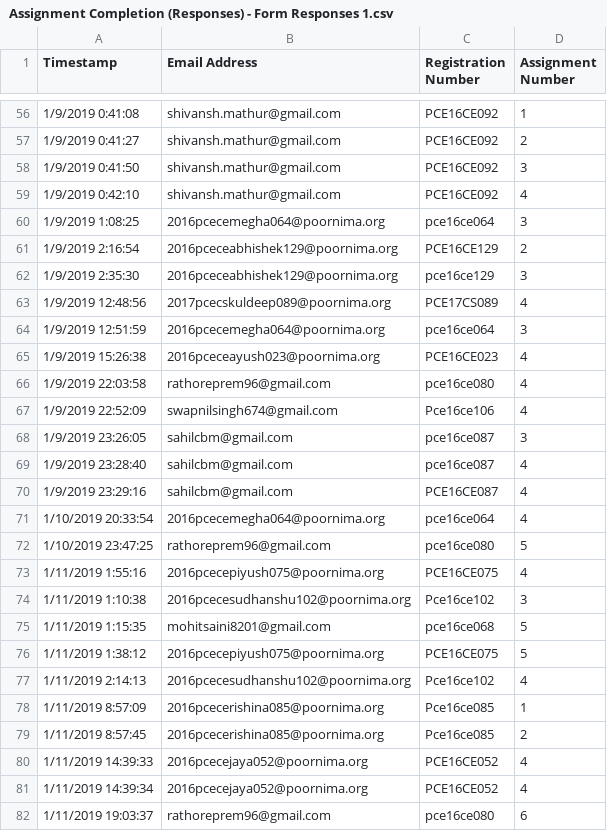
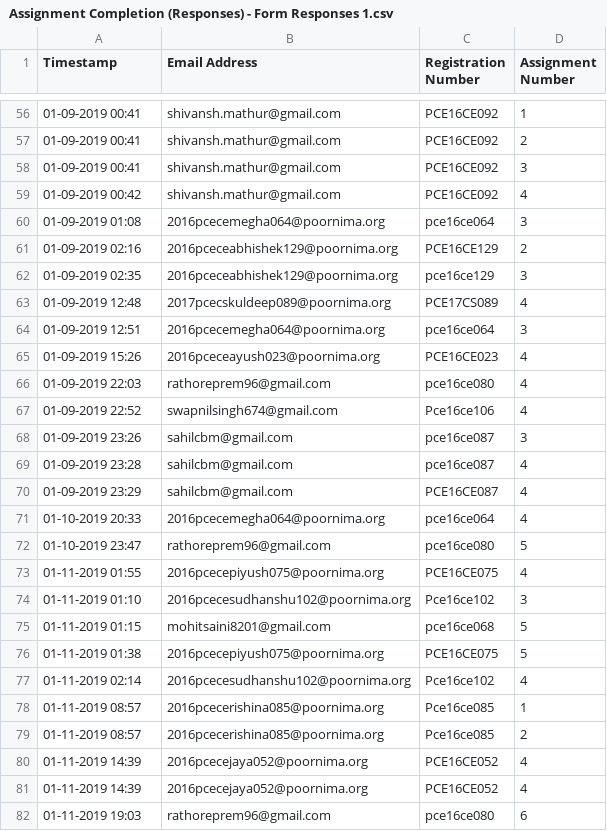
Before and after one commit to 10-jaya/my-ML-project, a CSV file: Assignment Completion (Responses) - Form Responses 1.csv, drawn as a sheet; only a part is shown, gaps mark what is left out; the diff covers the shown part only.

```diff
--- a/Assignment Completion (Responses) - Form Responses 1.csv
+++ b/Assignment Completion (Responses) - Form Responses 1.csv
@@ -56,27 +56,27 @@ Timestamp,Email Address,Registration Number,Assignment Number
-1/9/2019 0:41:08,shivansh.mathur@gmail.com,PCE16CE092,1
-1/9/2019 0:41:27,shivansh.mathur@gmail.com,PCE16CE092,2
-1/9/2019 0:41:50,shivansh.mathur@gmail.com,PCE16CE092,3
-1/9/2019 0:42:10,shivansh.mathur@gmail.com,PCE16CE092,4
-1/9/2019 1:08:25,2016pcecemegha064@poornima.org,pce16ce064,3
-1/9/2019 2:16:54,2016pceceabhishek129@poornima.org,PCE16CE129,2
-1/9/2019 2:35:30,2016pceceabhishek129@poornima.org,pce16ce129,3
-1/9/2019 12:48:56,2017pcecskuldeep089@poornima.org,PCE17CS089,4
-1/9/2019 12:51:59,2016pcecemegha064@poornima.org,pce16ce064,3
-1/9/2019 15:26:38,2016pceceayush023@poornima.org,PCE16CE023,4
-1/9/2019 22:03:58,rathoreprem96@gmail.com,pce16ce080,4
-1/9/2019 22:52:09,swapnilsingh674@gmail.com,Pce16ce106,4
-1/9/2019 23:26:05,sahilcbm@gmail.com,pce16ce087,3
-1/9/2019 23:28:40,sahilcbm@gmail.com,pce16ce087,4
-1/9/2019 23:29:16,sahilcbm@gmail.com,PCE16CE087,4
-1/10/2019 20:33:54,2016pcecemegha064@poornima.org,pce16ce064,4
-1/10/2019 23:47:25,rathoreprem96@gmail.com,pce16ce080,5
-1/11/2019 1:55:16,2016pcecepiyush075@poornima.org,PCE16CE075,4
-1/11/2019 1:10:38,2016pcecesudhanshu102@poornima.org,Pce16ce102 ,3
-1/11/2019 1:15:35,mohitsaini8201@gmail.com,pce16ce068,5
-1/11/2019 1:38:12,2016pcecepiyush075@poornima.org,PCE16CE075,5
-1/11/2019 2:14:13,2016pcecesudhanshu102@poornima.org,Pce16ce102 ,4
-1/11/2019 8:57:09,2016pcecerishina085@poornima.org,Pce16ce085,1
-1/11/2019 8:57:45,2016pcecerishina085@poornima.org,Pce16ce085,2
-1/11/2019 14:39:33,2016pcecejaya052@poornima.org,PCE16CE052,4
-1/11/2019 14:39:34,2016pcecejaya052@poornima.org,PCE16CE052,4
-1/11/2019 19:03:37,rathoreprem96@gmail.com,pce16ce080,6
+01-09-2019 00:41,shivansh.mathur@gmail.com,PCE16CE092,1
+01-09-2019 00:41,shivansh.mathur@gmail.com,PCE16CE092,2
+01-09-2019 00:41,shivansh.mathur@gmail.com,PCE16CE092,3
+01-09-2019 00:42,shivansh.mathur@gmail.com,PCE16CE092,4
+01-09-2019 01:08,2016pcecemegha064@poornima.org,pce16ce064,3
+01-09-2019 02:16,2016pceceabhishek129@poornima.org,PCE16CE129,2
+01-09-2019 02:35,2016pceceabhishek129@poornima.org,pce16ce129,3
+01-09-2019 12:48,2017pcecskuldeep089@poornima.org,PCE17CS089,4
+01-09-2019 12:51,2016pcecemegha064@poornima.org,pce16ce064,3
+01-09-2019 15:26,2016pceceayush023@poornima.org,PCE16CE023,4
+01-09-2019 22:03,rathoreprem96@gmail.com,pce16ce080,4
+01-09-2019 22:52,swapnilsingh674@gmail.com,Pce16ce106,4
+01-09-2019 23:26,sahilcbm@gmail.com,pce16ce087,3
+01-09-2019 23:28,sahilcbm@gmail.com,pce16ce087,4
+01-09-2019 23:29,sahilcbm@gmail.com,PCE16CE087,4
+01-10-2019 20:33,2016pcecemegha064@poornima.org,pce16ce064,4
+01-10-2019 23:47,rathoreprem96@gmail.com,pce16ce080,5
+01-11-2019 01:55,2016pcecepiyush075@poornima.org,PCE16CE075,4
+01-11-2019 01:10,2016pcecesudhanshu102@poornima.org,Pce16ce102 ,3
+01-11-2019 01:15,mohitsaini8201@gmail.com,pce16ce068,5
+01-11-2019 01:38,2016pcecepiyush075@poornima.org,PCE16CE075,5
+01-11-2019 02:14,2016pcecesudhanshu102@poornima.org,Pce16ce102 ,4
+01-11-2019 08:57,2016pcecerishina085@poornima.org,Pce16ce085,1
+01-11-2019 08:57,2016pcecerishina085@poornima.org,Pce16ce085,2
+01-11-2019 14:39,2016pcecejaya052@poornima.org,PCE16CE052,4
+01-11-2019 14:39,2016pcecejaya052@poornima.org,PCE16CE052,4
+01-11-2019 19:03,rathoreprem96@gmail.com,pce16ce080,6
```
Also changed, not shown: 79 edited cells elsewhere in this file, star_data.csv, 1 other file.
